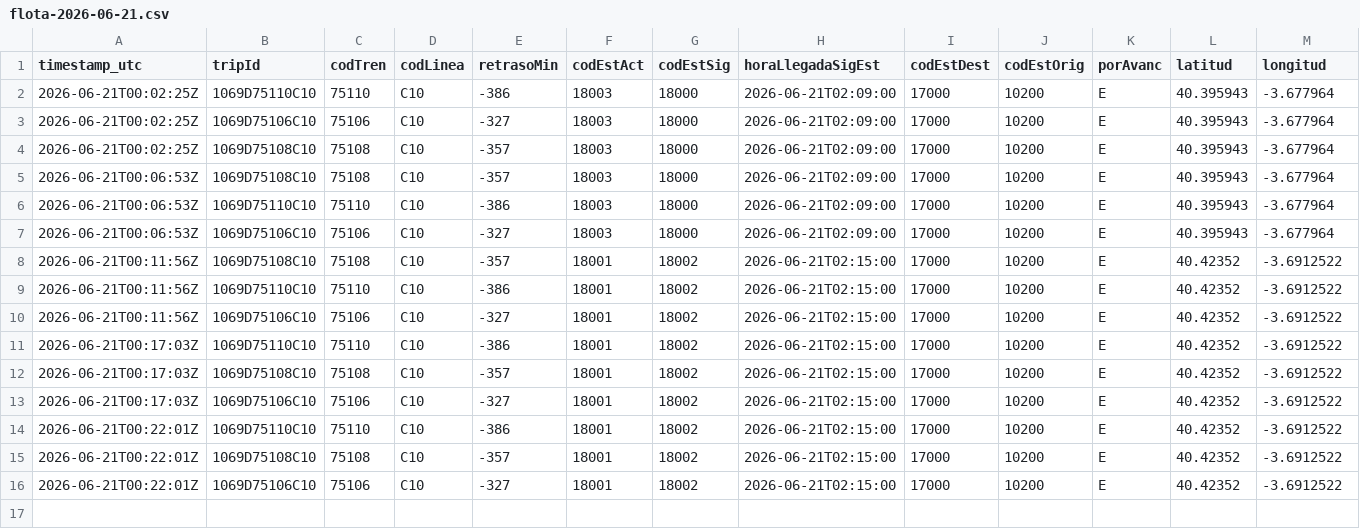
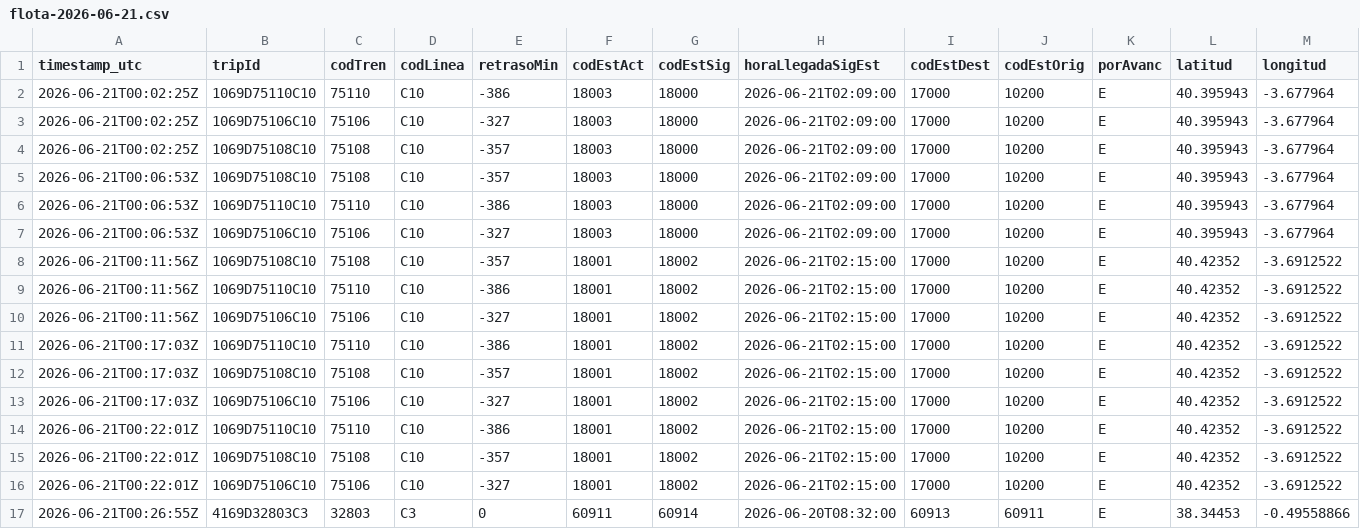
Before and after one commit to josernalist/renfe-cercanias, a CSV file: data/2026/06/flota-2026-06-21.csv, drawn as a sheet; only a part is shown; rows hold the shown columns only; the diff names each change by its address in the sheet, - before the commit and + after, or states it on an @@ line.

```diff
--- a/data/2026/06/flota-2026-06-21.csv
+++ b/data/2026/06/flota-2026-06-21.csv
+row 17: 2026-06-21T00:26:55Z | 4169D32803C3 | 32803 | C3 | 0 | 60911 | 60914 | 2026-06-20T08:32:00 | 60913 | 60911 | E | 38.34453 | -0.49558866
```
